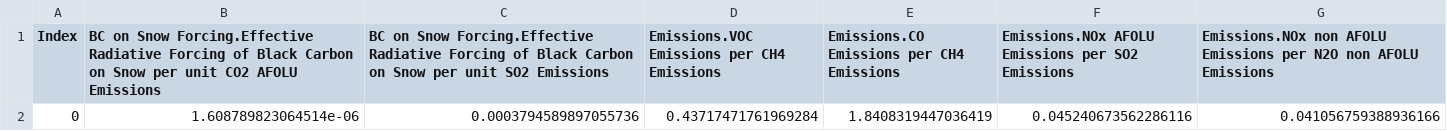
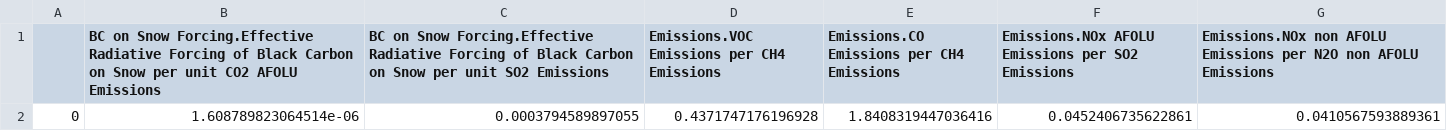
Before and after one commit to chrisdwells/FRIDA-emissions, a CSV file: data/outputs/regression_parameters.csv, drawn as a sheet.

```diff
--- a/data/outputs/regression_parameters.csv
+++ b/data/outputs/regression_parameters.csv
@@ -1,2 +1,2 @@
-Index,BC on Snow Forcing.Effective Radiative Forcing of Black Carbon on Snow per unit CO2 AFOLU Emissions,BC on Snow Forcing.Effective Radiative Forcing of Black Carbon on Snow per unit SO2 Emissions,Emissions.VOC Emissions per CH4 Emissions,Emissions.CO Emissions per CH4 Emissions,Emissions.NOx AFOLU Emissions per SO2 Emissions,Emissions.NOx non AFOLU Emissions per N2O non AFOLU Emissions
-0,1.608789823064514e-06,0.0003794589897055736,0.43717471761969284,1.8408319447036419,0.045240673562286116,0.041056759388936166
+,BC on Snow Forcing.Effective Radiative Forcing of Black Carbon on Snow per unit CO2 AFOLU Emissions,BC on Snow Forcing.Effective Radiative Forcing of Black Carbon on Snow per unit SO2 Emissions,Emissions.VOC Emissions per CH4 Emissions,Emissions.CO Emissions per CH4 Emissions,Emissions.NOx AFOLU Emissions per SO2 Emissions,Emissions.NOx non AFOLU Emissions per N2O non AFOLU Emissions
+0,1.608789823064514e-06,0.0003794589897055,0.4371747176196928,1.8408319447036416,0.0452406735622861,0.0410567593889361
```
Also changed, not shown: data/outputs/baseline_values.csv, data/outputs/frida_calibration_data.csv, 1 other file.
